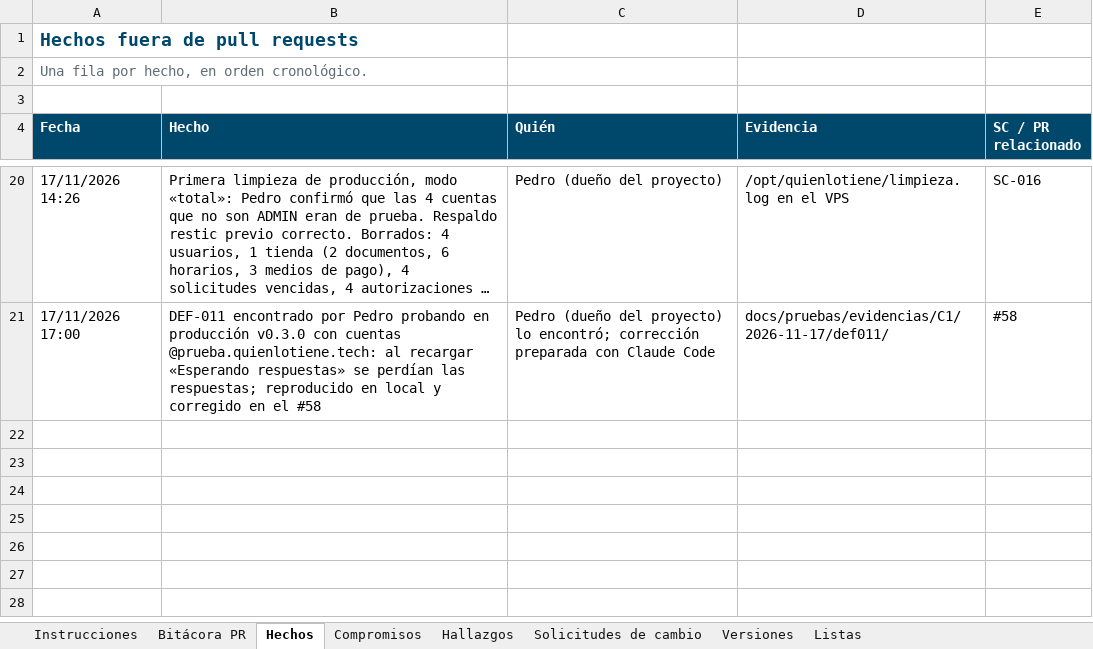
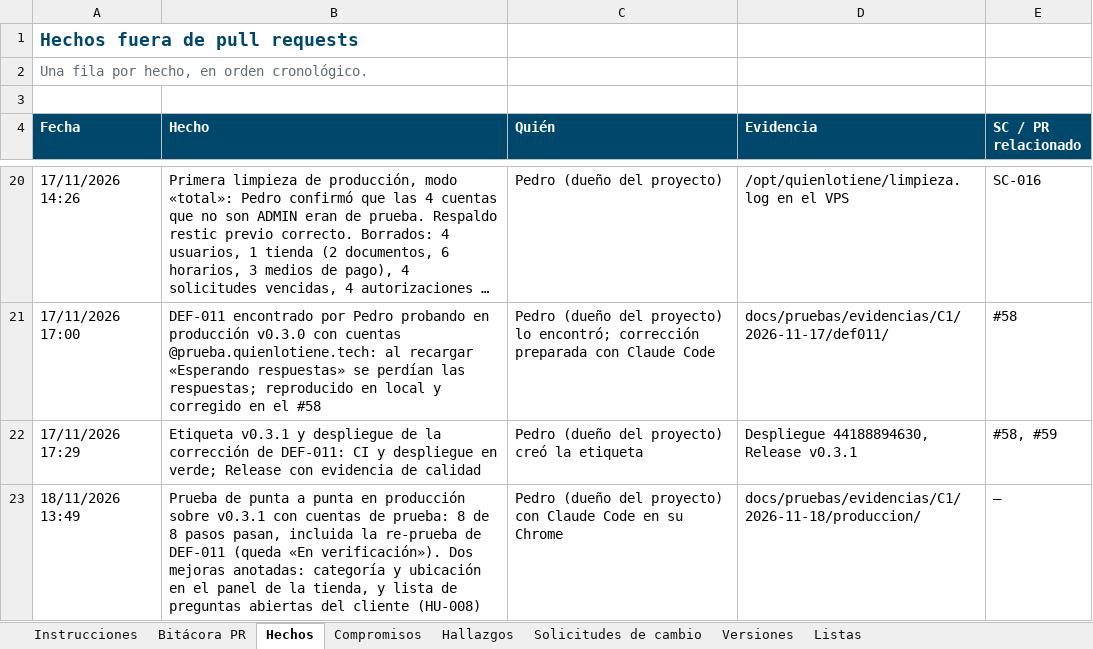
Before and after one commit to Daniel0442123/QuienLoTiene, an Excel workbook: docs/gestion/entregables/Control-de-Cambios-QuienLoTiene.xlsx, sheet Hechos, drawn as a sheet; only a part is shown, gaps mark what is left out; long unchanged cells end in …; values as stored, in another font and other column widths than the file's, no borders; the diff names each change by its address in the sheet, - before the commit and + after, or states it on an @@ line.

```diff
--- a/docs/gestion/entregables/Control-de-Cambios-QuienLoTiene.xlsx (sheet Hechos)
+++ b/docs/gestion/entregables/Control-de-Cambios-QuienLoTiene.xlsx (sheet Hechos)
+row 22: 17/11/2026 17:29 | Etiqueta v0.3.1 y despliegue de la corrección de DEF-011: CI y despliegue en verde; Release con evidencia de calidad | Pedro (dueño del proyecto) creó la etiqueta | Despliegue 44188894630, Release v0.3.1 | #58, #59
+row 23: 18/11/2026 13:49 | Prueba de punta a punta en producción sobre v0.3.1 con cuentas de prueba: 8 de 8 pasos pasan, incluida la re-prueba de DEF-011 (queda «En verificación»). Dos mejoras anotadas: categoría y ubicación en el panel de la tienda, y lista de preguntas abiertas del cliente (HU-008) | Pedro (dueño del proyecto) con Claude Code en su Chrome | docs/pruebas/evidencias/C1/2026-11-18/produccion/ | —
```
Also changed, not shown: sheet Instrucciones, docs/pruebas/entregables/Libro-Control-QA-QuienLoTiene-v1.0.xlsx, 7 other files.
